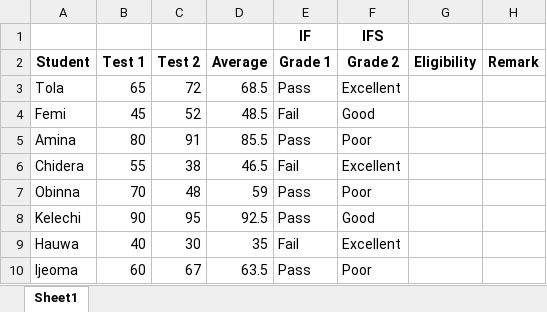
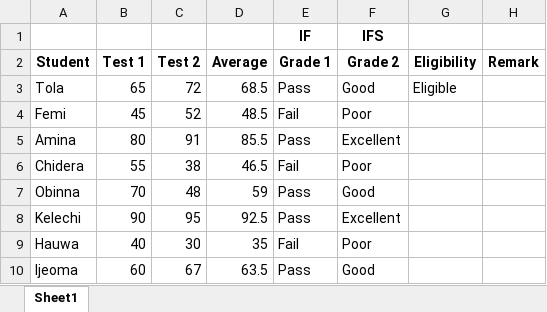
Before and after one commit to HerryTech/Excel-from-scratch, an Excel workbook: stage_2/Conditional_Logic_Essentials/Conditional_logic_essentials.xlsx, sheet Sheet1, drawn as a sheet; values as stored, in another font and other column widths than the file's, no borders; the diff names each change by its address in the sheet, - before the commit and + after, or states it on an @@ line.

Commit message:
Update

```diff
--- a/stage_2/Conditional_Logic_Essentials/Conditional_logic_essentials.xlsx (sheet Sheet1)
+++ b/stage_2/Conditional_Logic_Essentials/Conditional_logic_essentials.xlsx (sheet Sheet1)
-F3 (Grade 2): Excellent
+F3 (Grade 2): Good
-G3 (Eligibility): (empty)
+G3 (Eligibility): Eligible
-F4 (Grade 2): Good
+F4 (Grade 2): Poor
-F5 (Grade 2): Poor
+F5 (Grade 2): Excellent
-F6 (Grade 2): Excellent
+F6 (Grade 2): Poor
-F7 (Grade 2): Poor
+F7 (Grade 2): Good
-F8 (Grade 2): Good
+F8 (Grade 2): Excellent
-F9 (Grade 2): Excellent
+F9 (Grade 2): Poor
-F10 (Grade 2): Poor
+F10 (Grade 2): Good
```
